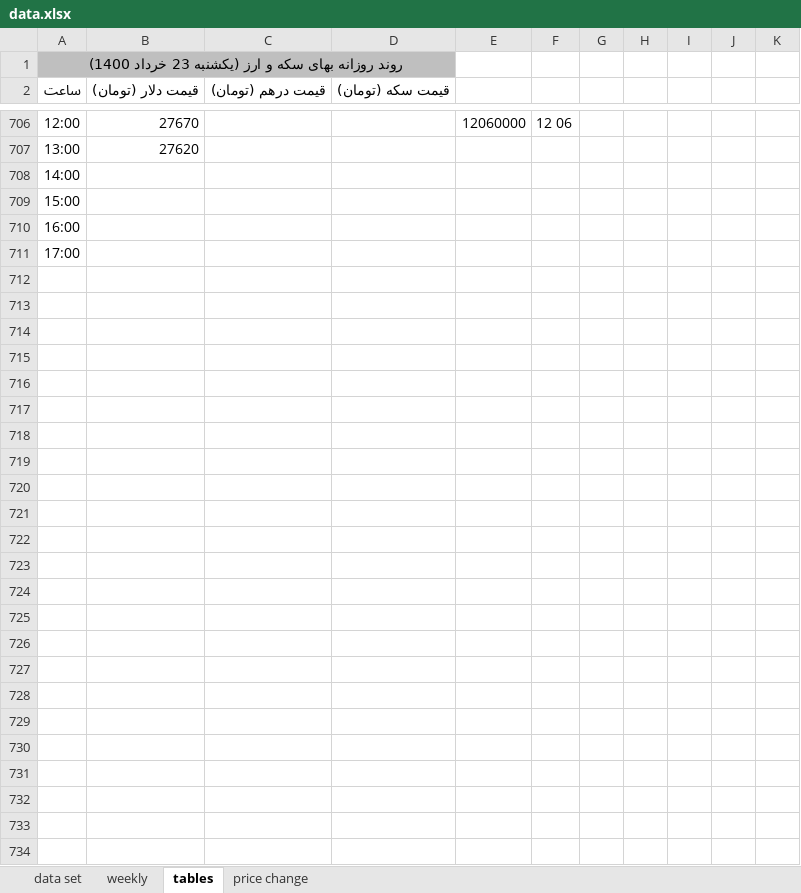
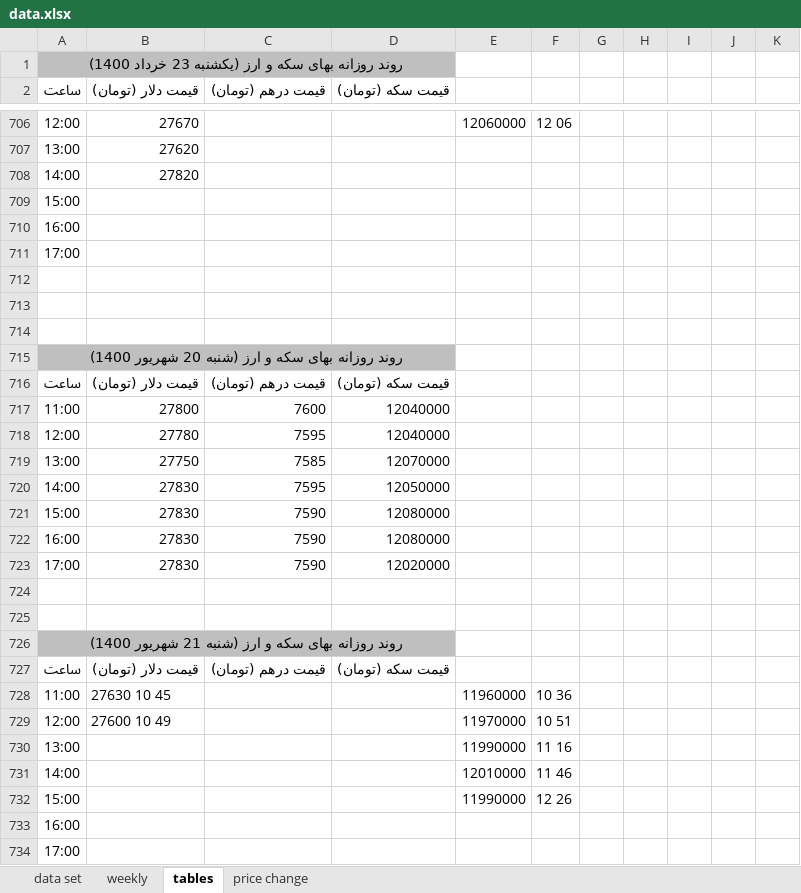
Before and after one commit to moeinmir/dendataset, an Excel workbook: data.xlsx, sheet tables, drawn as a sheet; only a part is shown, gaps mark what is left out; values as stored, in another font and other column widths than the file's, no borders; the diff names each change by its address in the sheet, - before the commit and + after, or states it on an @@ line.

```diff
--- a/data.xlsx (sheet tables)
+++ b/data.xlsx (sheet tables)
-B708 (قیمت دلار (تومان)): (empty)
+B708 (قیمت دلار (تومان)): 27820
+row 710: 16:00
+row 711: 17:00
+row 712: (empty)
+row 713: (empty)
+row 714: (empty)
+row 715: روند روزانه بهای سکه و ارز (شنبه 20 شهریور 1400)
+row 716: ساعت | قیمت دلار (تومان) | قیمت درهم (تومان) | قیمت سکه (تومان)
+row 717: 11:00 | 27800 | 7600 | 12040000
+row 718: 12:00 | 27780 | 7595 | 12040000
+row 719: 13:00 | 27750 | 7585 | 12070000
+row 720: 14:00 | 27830 | 7595 | 12050000
+row 721: 15:00 | 27830 | 7590 | 12080000
+row 722: 16:00 | 27830 | 7590 | 12080000
+row 723: 17:00 | 27830 | 7590 | 12020000
+row 724: (empty)
+row 725: (empty)
+row 726: روند روزانه بهای سکه و ارز (شنبه 21 شهریور 1400)
+row 727: ساعت | قیمت دلار (تومان) | قیمت درهم (تومان) | قیمت سکه (تومان)
+row 728: 11:00 | 27630 10 45 |  |  | 11960000 | 10 36
+row 729: 12:00 | 27600 10 49 |  |  | 11970000 | 10 51
+row 730: 13:00 |  |  |  | 11990000 | 11 16
+row 731: 14:00 |  |  |  | 12010000 | 11 46
+row 732: 15:00 |  |  |  | 11990000 | 12 26
```
Also changed, not shown: sheet data set, sheet price change, formulas that keep their value, charts or pictures, format.xlsx.
